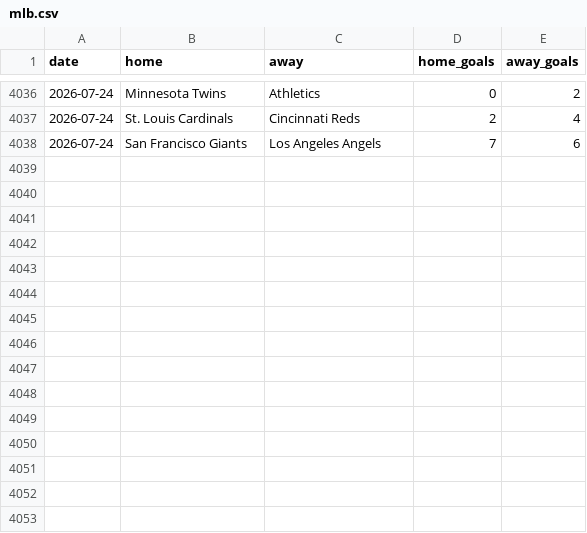
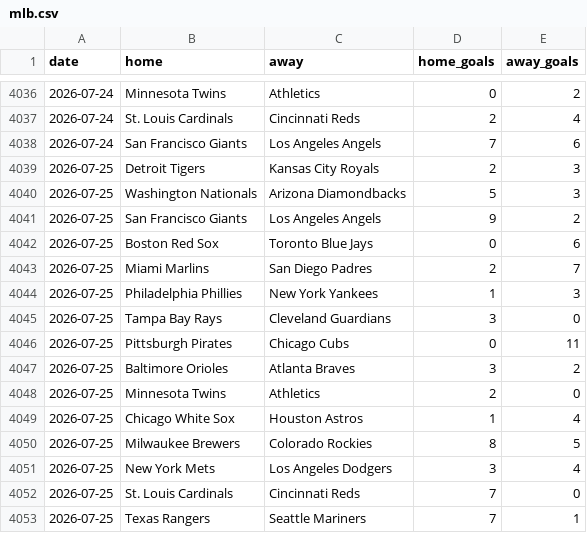
Before and after one commit to c49037027-svg/football, a CSV file: data/mlb.csv, drawn as a sheet; only a part is shown, gaps mark what is left out.

```diff
--- a/data/mlb.csv
+++ b/data/mlb.csv
@@ -4038 +4038,16 @@ date,home,away,home_goals,away_goals
 2026-07-24,San Francisco Giants,Los Angeles Angels,7,6
+2026-07-25,Detroit Tigers,Kansas City Royals,2,3
+2026-07-25,Washington Nationals,Arizona Diamondbacks,5,3
+2026-07-25,San Francisco Giants,Los Angeles Angels,9,2
+2026-07-25,Boston Red Sox,Toronto Blue Jays,0,6
+2026-07-25,Miami Marlins,San Diego Padres,2,7
+2026-07-25,Philadelphia Phillies,New York Yankees,1,3
+2026-07-25,Tampa Bay Rays,Cleveland Guardians,3,0
+2026-07-25,Pittsburgh Pirates,Chicago Cubs,0,11
+2026-07-25,Baltimore Orioles,Atlanta Braves,3,2
+2026-07-25,Minnesota Twins,Athletics,2,0
+2026-07-25,Chicago White Sox,Houston Astros,1,4
+2026-07-25,Milwaukee Brewers,Colorado Rockies,8,5
+2026-07-25,New York Mets,Los Angeles Dodgers,3,4
+2026-07-25,St. Louis Cardinals,Cincinnati Reds,7,0
+2026-07-25,Texas Rangers,Seattle Mariners,7,1
```
Also changed, not shown: data/mlb_bets.csv, data/mlb_model_bets.csv, 8 other files.
